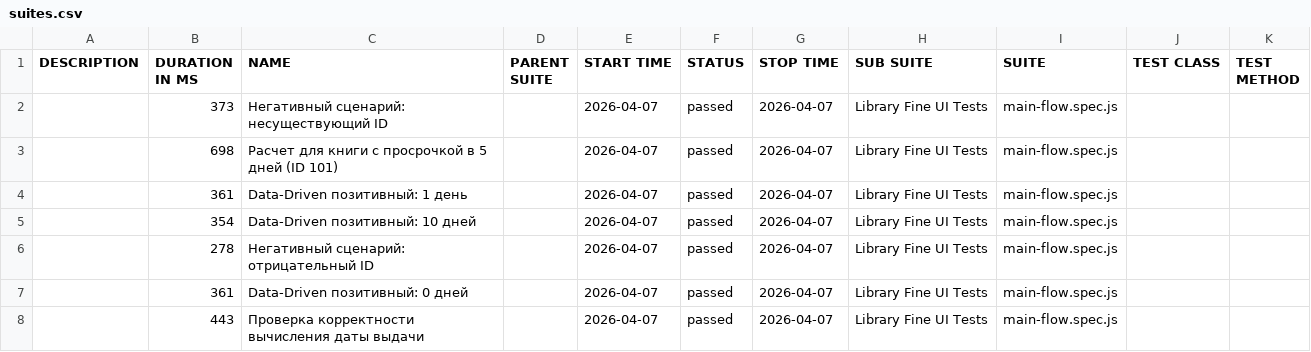
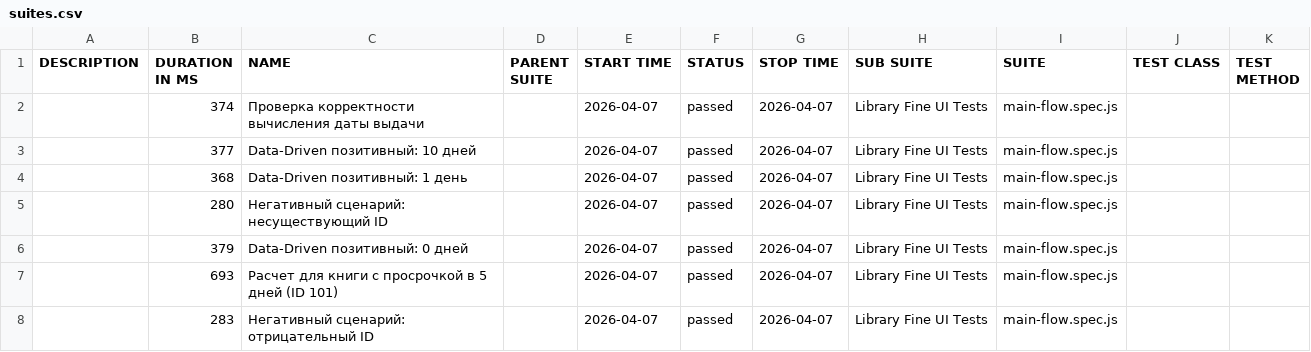
Before and after one commit to m1crovolnovka/TestingFrontend, a CSV file: data/suites.csv, drawn as a sheet.

```diff
--- a/data/suites.csv
+++ b/data/suites.csv
@@ -1,8 +1,8 @@
 "DESCRIPTION","DURATION IN MS","NAME","PARENT SUITE","START TIME","STATUS","STOP TIME","SUB SUITE","SUITE","TEST CLASS","TEST METHOD"
-"","373","Негативный сценарий: несуществующий ID","","2026-04-07","passed","2026-04-07","Library Fine UI Tests","main-flow.spec.js","",""
-"","698","Расчет для книги с просрочкой в 5 дней (ID 101)","","2026-04-07","passed","2026-04-07","Library Fine UI Tests","main-flow.spec.js","",""
-"","361","Data-Driven позитивный: 1 день","","2026-04-07","passed","2026-04-07","Library Fine UI Tests","main-flow.spec.js","",""
-"","354","Data-Driven позитивный: 10 дней","","2026-04-07","passed","2026-04-07","Library Fine UI Tests","main-flow.spec.js","",""
-"","278","Негативный сценарий: отрицательный ID","","2026-04-07","passed","2026-04-07","Library Fine UI Tests","main-flow.spec.js","",""
-"","361","Data-Driven позитивный: 0 дней","","2026-04-07","passed","2026-04-07","Library Fine UI Tests","main-flow.spec.js","",""
-"","443","Проверка корректности вычисления даты выдачи","","2026-04-07","passed","2026-04-07","Library Fine UI Tests","main-flow.spec.js","",""
+"","374","Проверка корректности вычисления даты выдачи","","2026-04-07","passed","2026-04-07","Library Fine UI Tests","main-flow.spec.js","",""
+"","377","Data-Driven позитивный: 10 дней","","2026-04-07","passed","2026-04-07","Library Fine UI Tests","main-flow.spec.js","",""
+"","368","Data-Driven позитивный: 1 день","","2026-04-07","passed","2026-04-07","Library Fine UI Tests","main-flow.spec.js","",""
+"","280","Негативный сценарий: несуществующий ID","","2026-04-07","passed","2026-04-07","Library Fine UI Tests","main-flow.spec.js","",""
+"","379","Data-Driven позитивный: 0 дней","","2026-04-07","passed","2026-04-07","Library Fine UI Tests","main-flow.spec.js","",""
+"","693","Расчет для книги с просрочкой в 5 дней (ID 101)","","2026-04-07","passed","2026-04-07","Library Fine UI Tests","main-flow.spec.js","",""
+"","283","Негативный сценарий: отрицательный ID","","2026-04-07","passed","2026-04-07","Library Fine UI Tests","main-flow.spec.js","",""
```
Also changed, not shown: 28 other files.
